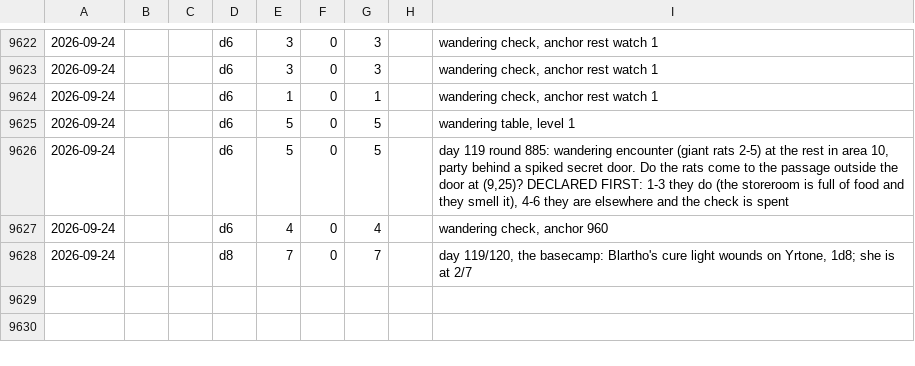
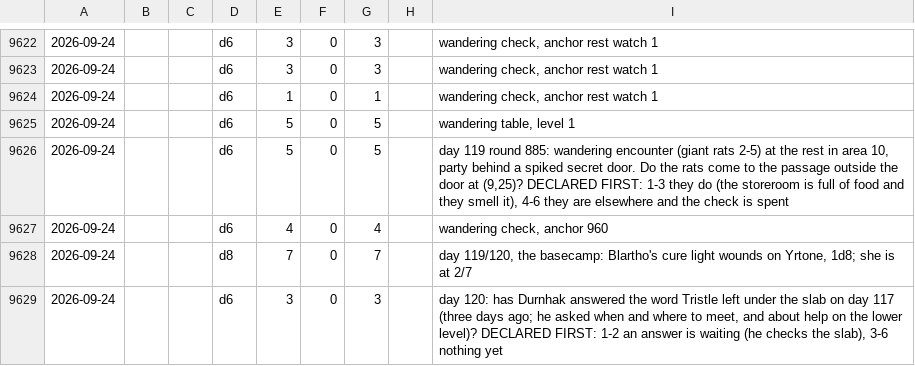
Before and after one commit to dllahr/claude_playing_advanced_dungeons_and_dragons_1st_edition, a TSV file: campaign/rolls.tsv, drawn as a sheet; only a part is shown, gaps mark what is left out; the diff names each change by its address in the sheet, - before the commit and + after, or states it on an @@ line.

```diff
--- a/campaign/rolls.tsv
+++ b/campaign/rolls.tsv
+row 9629: 2026-09-24 |  |  | d6 | 3 | 0 | 3 |  | day 120: has Durnhak answered the word Tristle left under the slab on day 117 (three days ago; he asked when and where to meet, and about help on the lower level)? DECLARED FIRST: 1-2 an answer is waiting (he checks the slab), 3-6 nothing yet
```
Also changed, not shown: campaign/loops.tsv.
